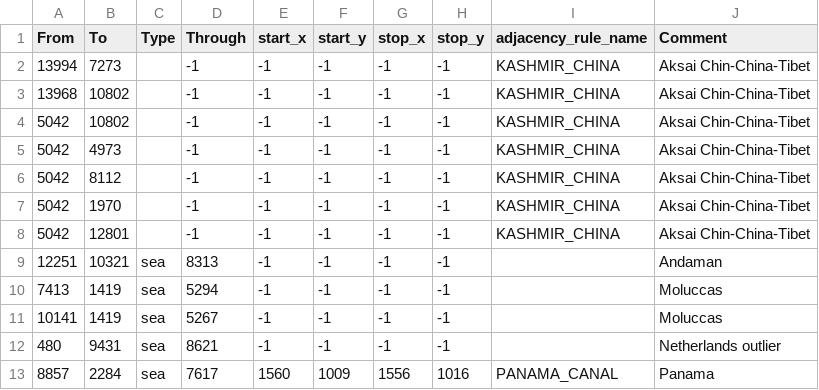
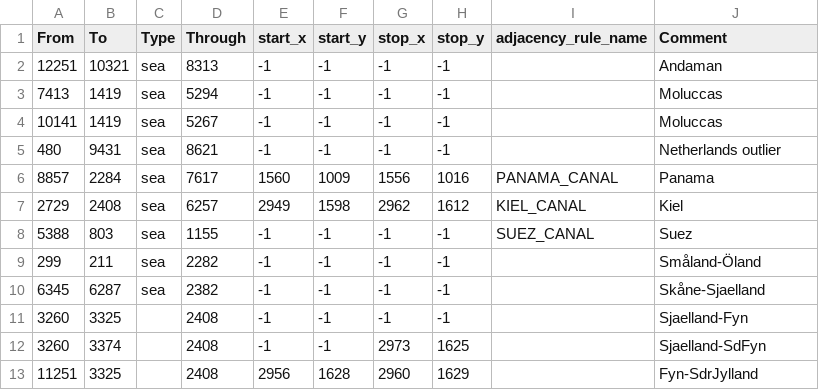
Before and after one commit to Cold-War-Iron-Curtain-Dev-Team/ColdWarIronCurtain, a CSV file: Cold War Iron Curtain/map/adjacencies.csv, drawn as a sheet; only a part is shown; the shorter side is filled out with more unchanged rows; the diff names each change by its address in the sheet, - before the commit and + after, or states it on an @@ line.

```diff
--- a/Cold War Iron Curtain/map/adjacencies.csv
+++ b/Cold War Iron Curtain/map/adjacencies.csv
-row 2: 13994 | 7273 |  | -1 | -1 | -1 | -1 | -1 | KASHMIR_CHINA | Aksai Chin-China-Tibet
-row 3: 13968 | 10802 |  | -1 | -1 | -1 | -1 | -1 | KASHMIR_CHINA | Aksai Chin-China-Tibet
-row 4: 5042 | 10802 |  | -1 | -1 | -1 | -1 | -1 | KASHMIR_CHINA | Aksai Chin-China-Tibet
-row 5: 5042 | 4973 |  | -1 | -1 | -1 | -1 | -1 | KASHMIR_CHINA | Aksai Chin-China-Tibet
-row 6: 5042 | 8112 |  | -1 | -1 | -1 | -1 | -1 | KASHMIR_CHINA | Aksai Chin-China-Tibet
-row 7: 5042 | 1970 |  | -1 | -1 | -1 | -1 | -1 | KASHMIR_CHINA | Aksai Chin-China-Tibet
-row 8: 5042 | 12801 |  | -1 | -1 | -1 | -1 | -1 | KASHMIR_CHINA | Aksai Chin-China-Tibet
```
Also changed, not shown: 5 other files.
